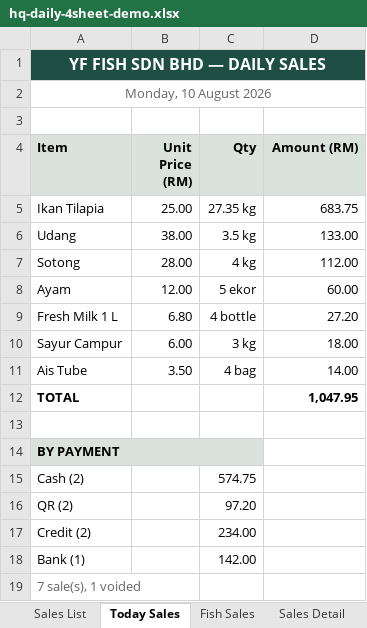
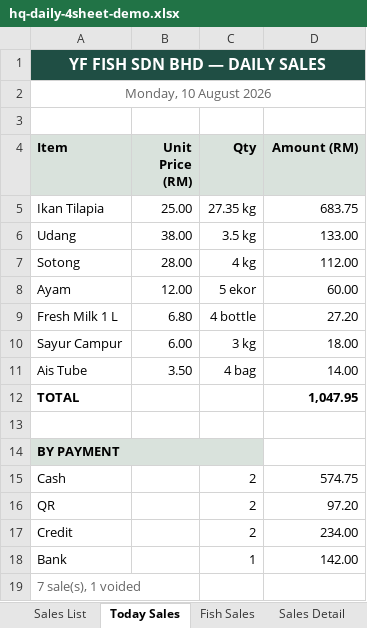
Before and after one commit to manfad/yft-pos, an Excel workbook: demo-output/hq-daily-4sheet-demo.xlsx, sheet Today Sales, drawn as a sheet; values as stored, in another font and other column widths than the file's, no borders; removed rows and columns are numbered as before the commit, all else as after; the diff names each change by its address in the sheet, - before the commit and + after, or states it on an @@ line.

```diff
--- a/demo-output/hq-daily-4sheet-demo.xlsx (sheet Today Sales)
+++ b/demo-output/hq-daily-4sheet-demo.xlsx (sheet Today Sales)
-row 15: Cash (2) |  | 574.75
-row 16: QR (2) |  | 97.20
-row 17: Credit (2) |  | 234.00
-row 18: Bank (1) |  | 142.00
+row 15: Cash |  | 2 | 574.75
+row 16: QR |  | 2 | 97.20
+row 17: Credit |  | 2 | 234.00
+row 18: Bank |  | 1 | 142.00
```
Also changed, not shown: sheet Credit, 5 other files.
